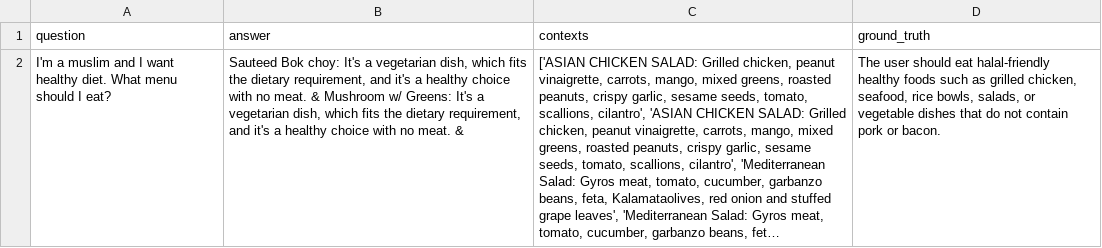
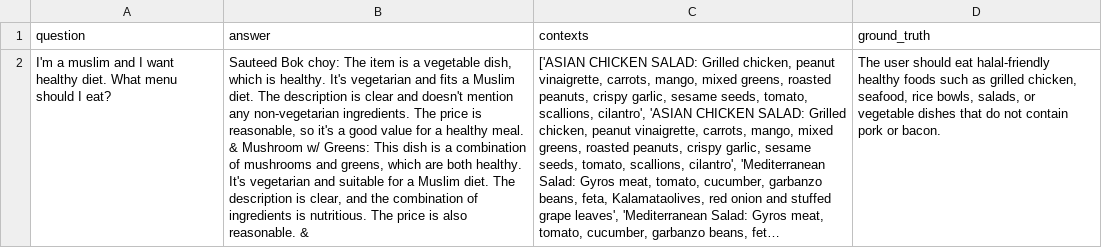
Before and after one commit to dpwrag/le-rag, a CSV file: ragas_raw_results.csv, drawn as a sheet; long unchanged cells end in …; the diff names each change by its address in the sheet, - before the commit and + after, or states it on an @@ line.

```diff
--- a/ragas_raw_results.csv
+++ b/ragas_raw_results.csv
-B2 (answer): …Bok choy: It's a vegetarian dish, which fits the dietary requirement, and it's a healthy choice with no meat. & Mushroom w/ Greens: It's a vegetarian dish, which fits the dietary requirement, and it's a healthy choice with no meat. &
+B2 (answer): …Bok choy: The item is a vegetable dish, which is healthy. It's vegetarian and fits a Muslim diet. The description is clear and doesn't mention any non-vegetarian ingredients. The price is reasonable, so it's a good value for a healthy meal. & Mushroom w/ Greens: This dish is a combination of mushrooms and greens, which are both healthy. It's vegetarian and suitable for a Muslim diet. The description is clear, and the combination of ingredients is nutritious. The price is also reasonable. &
```
Also changed, not shown: ragas_scores.csv, 1 other file.
